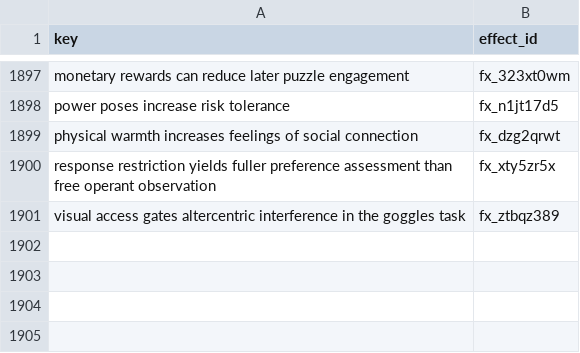
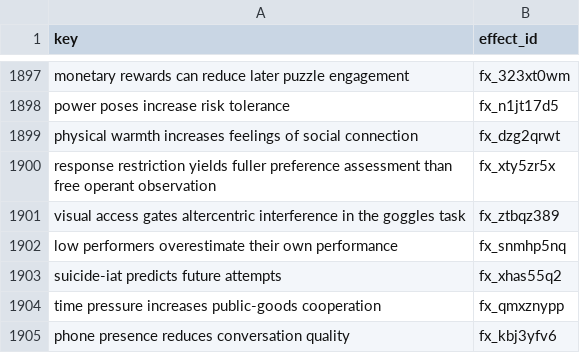
Before and after one commit to leosammallahti/retested, a CSV file: data/curated/registry/effect_ids.csv, drawn as a sheet; only a part is shown, gaps mark what is left out.

```diff
--- a/data/curated/registry/effect_ids.csv
+++ b/data/curated/registry/effect_ids.csv
@@ -1901 +1901,5 @@ response restriction yields fuller preference assessment than free operant obser
 visual access gates altercentric interference in the goggles task,fx_ztbqz389
+low performers overestimate their own performance,fx_snmhp5nq
+suicide-iat predicts future attempts,fx_xhas55q2
+time pressure increases public-goods cooperation,fx_qmxznypp
+phone presence reduces conversation quality,fx_kbj3yfv6
```
Also changed, not shown: 6 other files.
